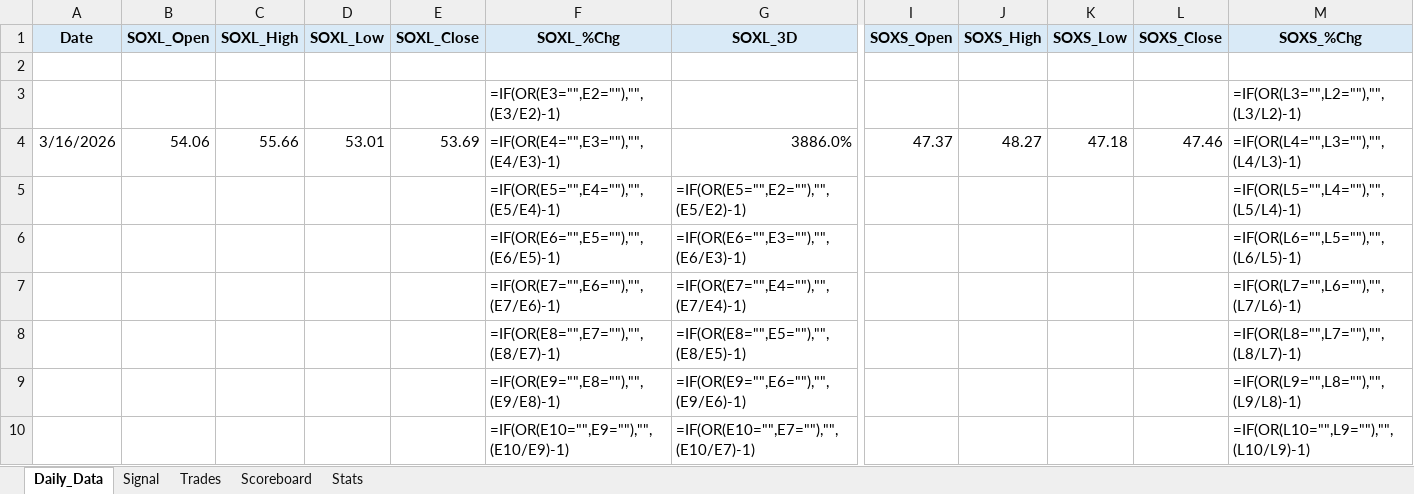
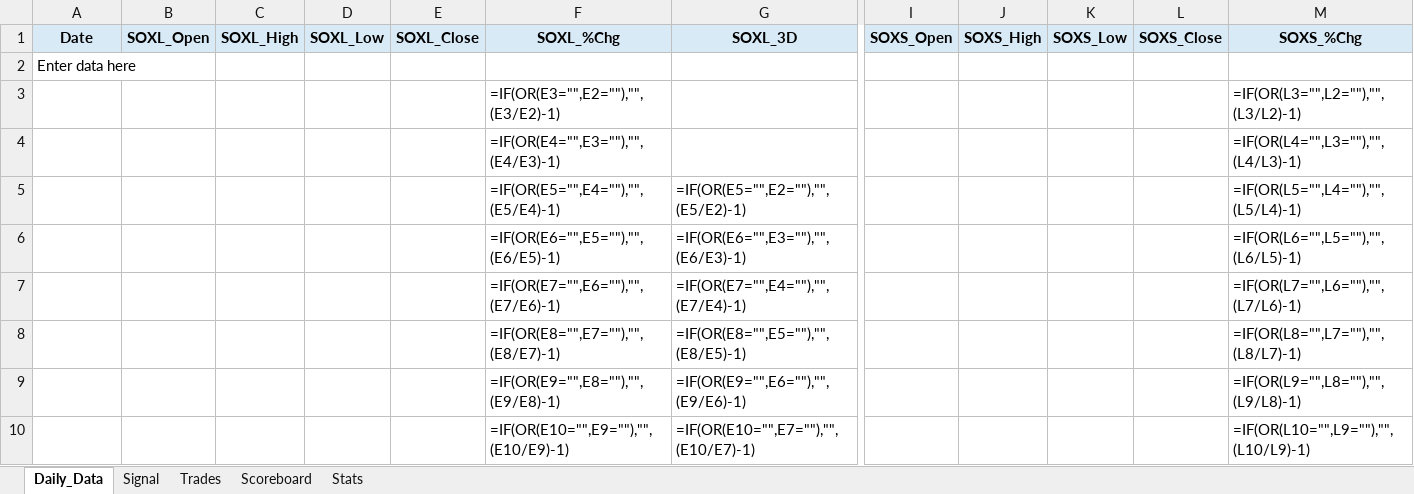
Before and after one commit to mrpink970/4-etf-trading-plan, an Excel workbook: 4_ETF_Trading_Workbook_Template.xlsx, sheet Daily_Data, drawn as a sheet; only a part is shown, gaps mark what is left out; values as stored, in another font and other column widths than the file's, no borders; formulas without a stored value are shown as written; removed rows and columns are numbered as before the commit, all else as after; rows hold the shown columns only; the diff names each change by its address in the sheet, - before the commit and + after, or states it on an @@ line.

```diff
--- a/4_ETF_Trading_Workbook_Template.xlsx (sheet Daily_Data)
+++ b/4_ETF_Trading_Workbook_Template.xlsx (sheet Daily_Data)
-row 2: (empty)
+row 2: Enter data here
-row 4: 3/16/2026 | 54.06 | 55.66 | 53.01 | 53.69 | =IF(OR(E4="",E3=""),"",(E4/E3)-1) | 3886.0% | 47.37 | 48.27 | 47.18 | 47.46 | =IF(OR(L4="",L3=""),"",(L4/L3)-1)
+row 4:  |  |  |  |  | =IF(OR(E4="",E3=""),"",(E4/E3)-1) |  |  |  |  |  | =IF(OR(L4="",L3=""),"",(L4/L3)-1)
```
Also changed, not shown: 1 other file.
